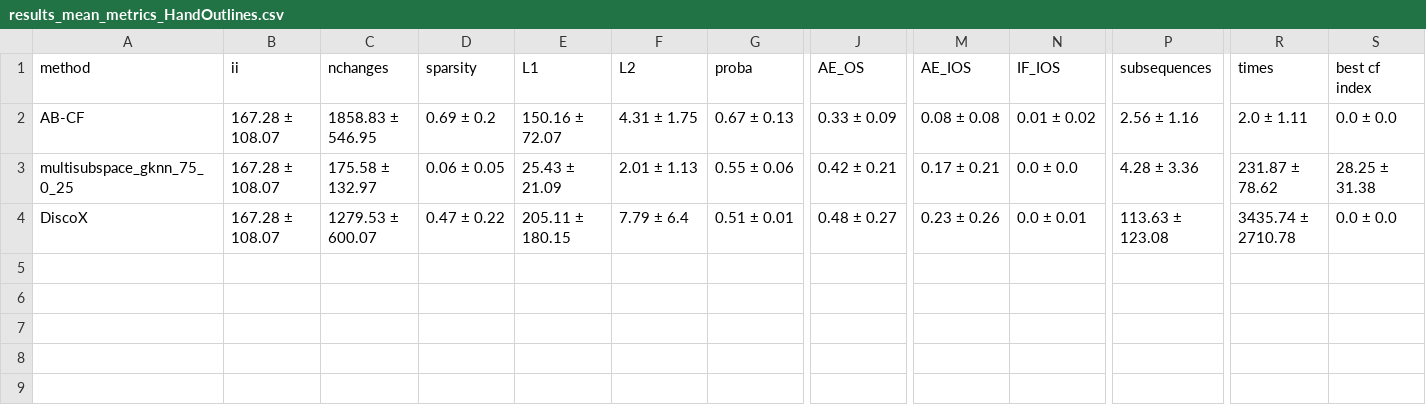
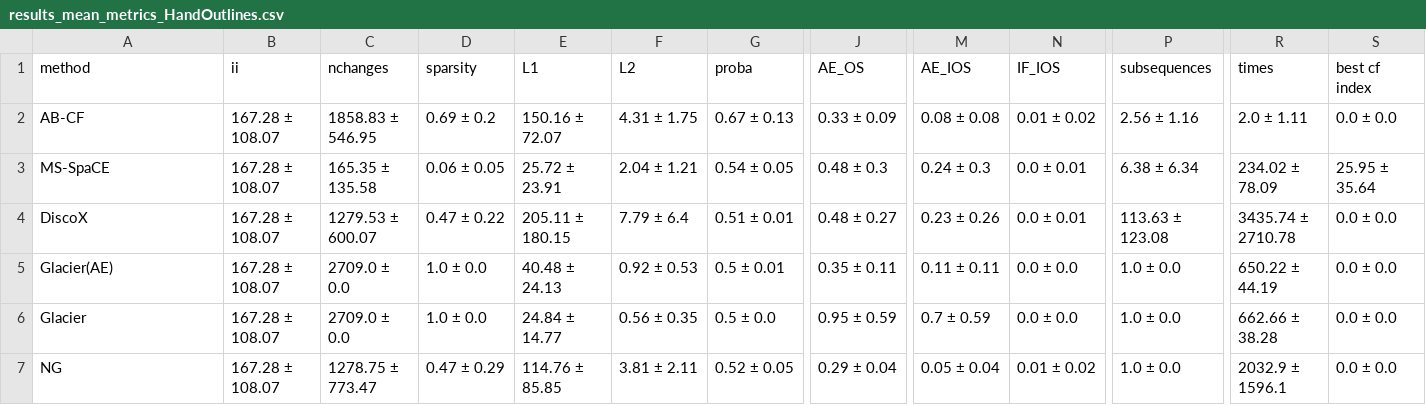
Before and after one commit to MarioRefoyo/Multi-SpaCE, a CSV file: experiments/evaluation/results_mean_metrics_HandOutlines.csv, drawn as a sheet; only a part is shown, gaps mark what is left out; rows hold the shown columns only; the diff names each change by its address in the sheet, - before the commit and + after, or states it on an @@ line.

Commit message:
New mutation experiments

```diff
--- a/experiments/evaluation/results_mean_metrics_HandOutlines.csv
+++ b/experiments/evaluation/results_mean_metrics_HandOutlines.csv
-A3 (method): multisubspace_gknn_75_0_25
+A3 (method): MS-SpaCE
-C3 (nchanges): 175.58 ± 132.97
+C3 (nchanges): 165.35 ± 135.58
-E3 (L1): 25.43 ± 21.09
+E3 (L1): 25.72 ± 23.91
-F3 (L2): 2.01 ± 1.13
+F3 (L2): 2.04 ± 1.21
-G3 (proba): 0.55 ± 0.06
+G3 (proba): 0.54 ± 0.05
-J3 (AE_OS): 0.42 ± 0.21
+J3 (AE_OS): 0.48 ± 0.3
-M3 (AE_IOS): 0.17 ± 0.21
+M3 (AE_IOS): 0.24 ± 0.3
-N3 (IF_IOS): 0.0 ± 0.0
+N3 (IF_IOS): 0.0 ± 0.01
-P3 (subsequences): 4.28 ± 3.36
+P3 (subsequences): 6.38 ± 6.34
-R3 (times): 231.87 ± 78.62
+R3 (times): 234.02 ± 78.09
-S3 (best cf index): 28.25 ± 31.38
+S3 (best cf index): 25.95 ± 35.64
+row 5: Glacier(AE) | 167.28 ± 108.07 | 2709.0 ± 0.0 | 1.0 ± 0.0 | 40.48 ± 24.13 | 0.92 ± 0.53 | 0.5 ± 0.01 | 0.35 ± 0.11 | 0.11 ± 0.11 | 0.0 ± 0.0 | 1.0 ± 0.0 | 650.22 ± 44.19 | 0.0 ± 0.0
+row 6: Glacier | 167.28 ± 108.07 | 2709.0 ± 0.0 | 1.0 ± 0.0 | 24.84 ± 14.77 | 0.56 ± 0.35 | 0.5 ± 0.0 | 0.95 ± 0.59 | 0.7 ± 0.59 | 0.0 ± 0.0 | 1.0 ± 0.0 | 662.66 ± 38.28 | 0.0 ± 0.0
+row 7: NG | 167.28 ± 108.07 | 1278.75 ± 773.47 | 0.47 ± 0.29 | 114.76 ± 85.85 | 3.81 ± 2.11 | 0.52 ± 0.05 | 0.29 ± 0.04 | 0.05 ± 0.04 | 0.01 ± 0.02 | 1.0 ± 0.0 | 2032.9 ± 1596.1 | 0.0 ± 0.0
```
Also changed, not shown: experiments/evaluation/results_mean_metrics_CinCECGTorso.csv, experiments/evaluation/results_mean_metrics_ECG5000.csv, 44 other files.
